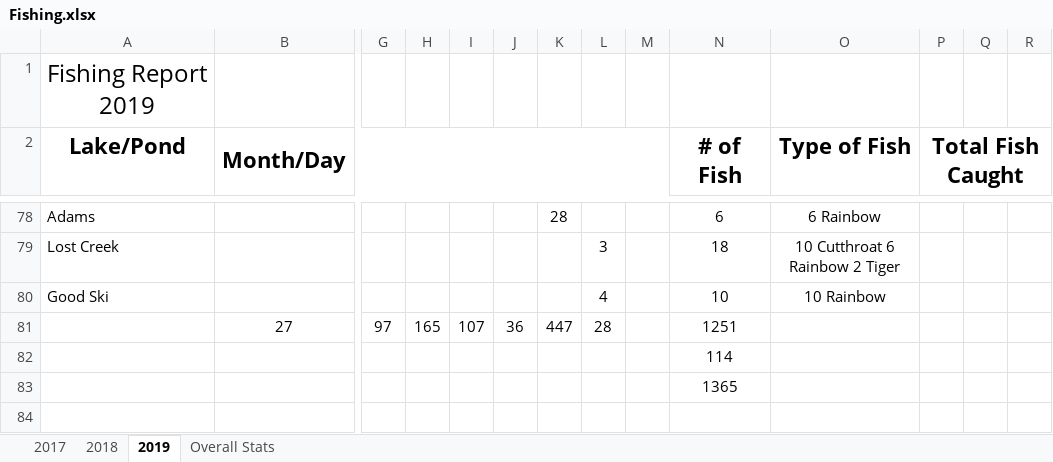
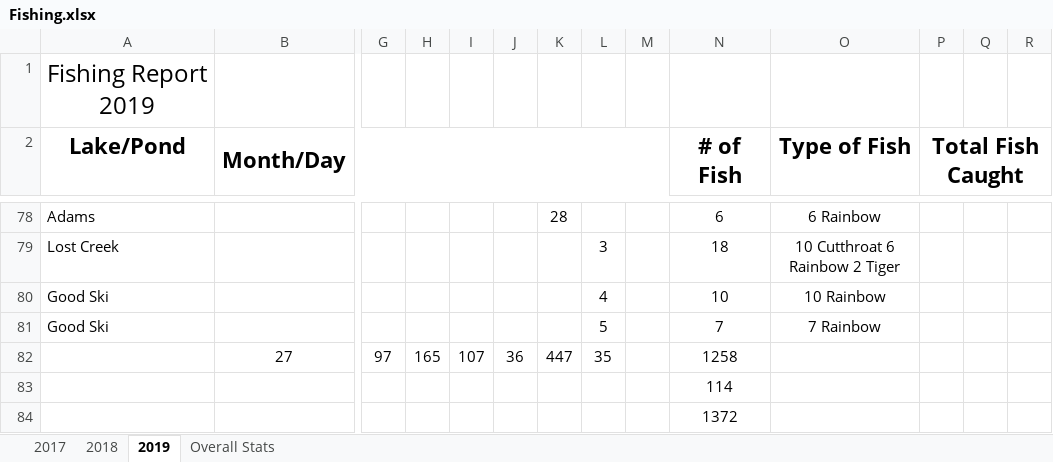
Before and after one commit to muskellunge-tiger/FitzFishing, an Excel workbook: Fishing.xlsx, sheet 2019, drawn as a sheet; only a part is shown, gaps mark what is left out; values as stored, in another font and other column widths than the file's, no borders; addresses are those after the commit; rows hold the shown columns only; the diff names each change by its address in the sheet, - before the commit and + after, or states it on an @@ line.

Commit message:
Update Fishing.xlsx

```diff
--- a/Fishing.xlsx (sheet 2019)
+++ b/Fishing.xlsx (sheet 2019)
+row 81: Good Ski |  |  |  |  |  |  | 5 |  | 7 | 7 Rainbow
-L82: 28
+L82: 35
-N82 (# of Fish): 1251
+N82 (# of Fish): 1258
-N84 (# of Fish): 1365
+N84 (# of Fish): 1372
```
Also changed, not shown: formulas that keep their value.
